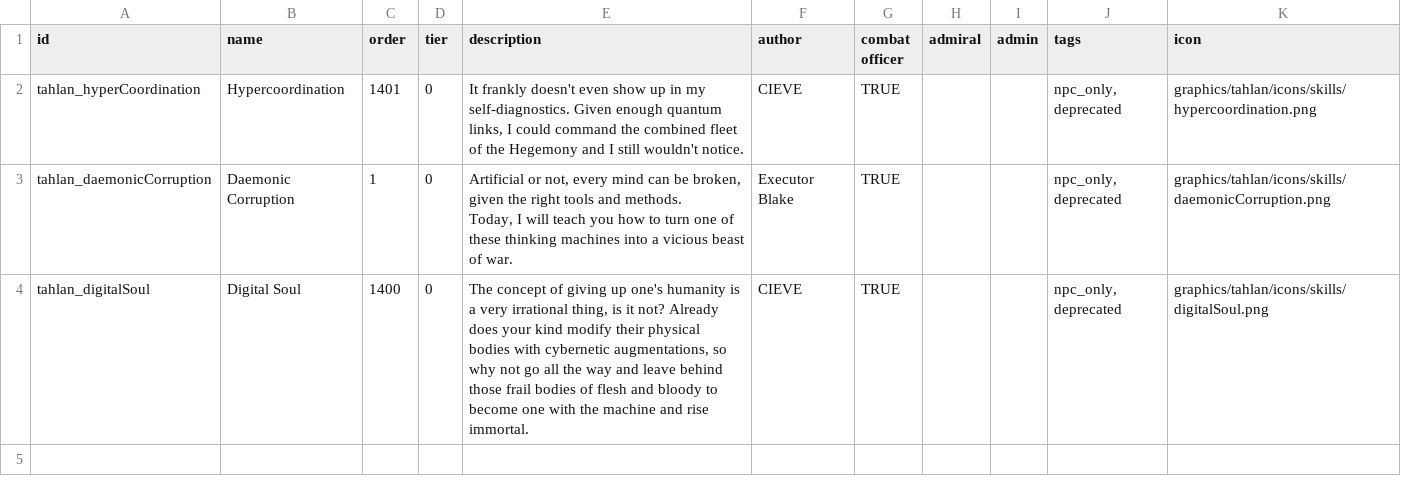
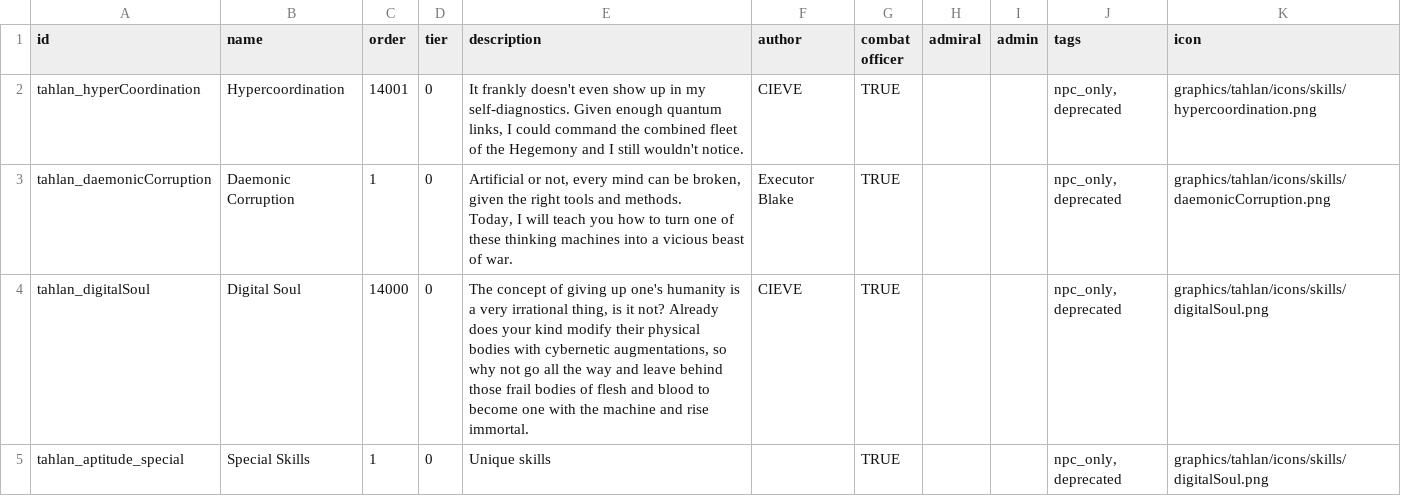
Before and after one commit to niatahl/tahlan-shipworks, a CSV file: data/characters/skills/skill_data.csv, drawn as a sheet.

Commit message:
digital soul 2: electric boogaloo

```diff
--- a/data/characters/skills/skill_data.csv
+++ b/data/characters/skills/skill_data.csv
@@ -1,5 +1,6 @@
 id,name,order,tier,description,author,combat officer,admiral,admin,tags,icon
-tahlan_hyperCoordination,Hypercoordination,1401,0,"It frankly doesn't even show up in my self-diagnostics. Given enough quantum links, I could command the combined fleet of the Hegemony and I still wouldn't notice.",CIEVE,TRUE,,,"npc_only, deprecated",graphics/tahlan/icons/skills/hypercoordination.png
+tahlan_hyperCoordination,Hypercoordination,14001,0,"It frankly doesn't even show up in my self-diagnostics. Given enough quantum links, I could command the combined fleet of the Hegemony and I still wouldn't notice.",CIEVE,TRUE,,,"npc_only, deprecated",graphics/tahlan/icons/skills/hypercoordination.png
 tahlan_daemonicCorruption,Daemonic Corruption,1,0,"Artificial or not, every mind can be broken, given the right tools and methods.
 Today, I will teach you how to turn one of these thinking machines into a vicious beast of war.",Executor Blake,TRUE,,,"npc_only, deprecated",graphics/tahlan/icons/skills/daemonicCorruption.png
-tahlan_digitalSoul,Digital Soul,1400,0,"The concept of giving up one's humanity is a very irrational thing, is it not? Already does your kind modify their physical bodies with cybernetic augmentations, so why not go all the way and leave behind those frail bodies of flesh and bloody to become one with the machine and rise immortal.",CIEVE,TRUE,,,"npc_only, deprecated",graphics/tahlan/icons/skills/digitalSoul.png
+tahlan_digitalSoul,Digital Soul,14000,0,"The concept of giving up one's humanity is a very irrational thing, is it not? Already does your kind modify their physical bodies with cybernetic augmentations, so why not go all the way and leave behind those frail bodies of flesh and blood to become one with the machine and rise immortal.",CIEVE,TRUE,,,"npc_only, deprecated",graphics/tahlan/icons/skills/digitalSoul.png
+tahlan_aptitude_special,Special Skills,1,0,Unique skills,,TRUE,,,"npc_only, deprecated",graphics/tahlan/icons/skills/digitalSoul.png
```
Also changed, not shown: data/campaign/commodities.csv, data/campaign/special_items.csv, 43 other files.
